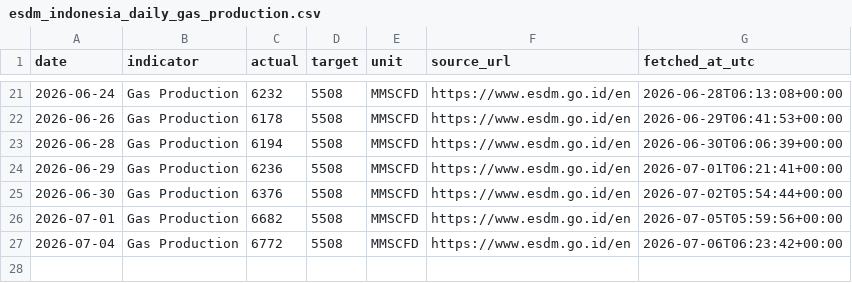
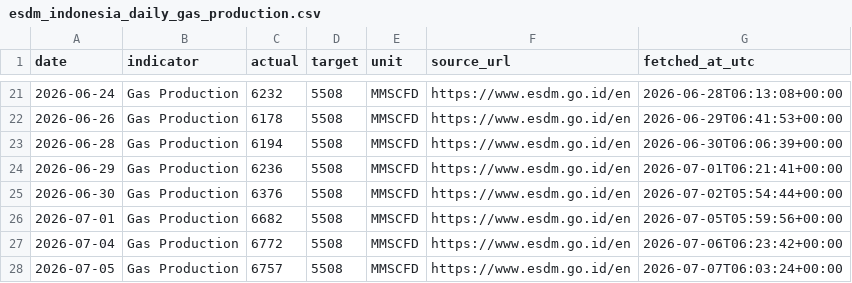
Before and after one commit to nxiongkpler/esdm-indonesia-daily-gas-production, a CSV file: data/esdm_indonesia_daily_gas_production.csv, drawn as a sheet; only a part is shown, gaps mark what is left out.

```diff
--- a/data/esdm_indonesia_daily_gas_production.csv
+++ b/data/esdm_indonesia_daily_gas_production.csv
@@ -27 +27,2 @@ date,indicator,actual,target,unit,source_url,fetched_at_utc
 2026-07-04,Gas Production,6772,5508,MMSCFD,https://www.esdm.go.id/en,2026-07-06T06:23:42+00:00
+2026-07-05,Gas Production,6757,5508,MMSCFD,https://www.esdm.go.id/en,2026-07-07T06:03:24+00:00
```
